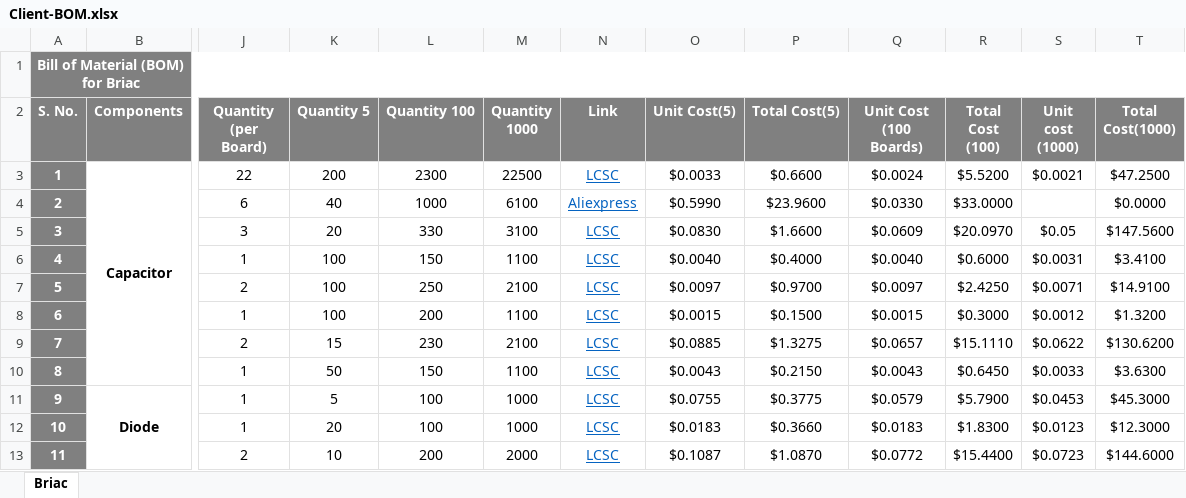
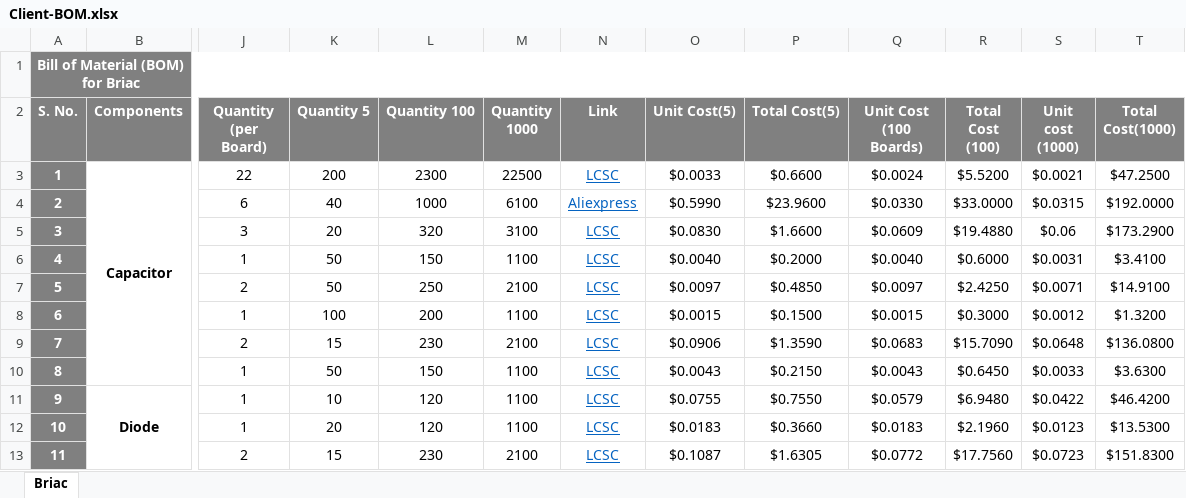
Before and after one commit to eSpark-Backup/briacbarthes-phonecharger, an Excel workbook: BOM/Client-BOM.xlsx, sheet Briac, drawn as a sheet; only a part is shown, gaps mark what is left out; values as stored, in another font and other column widths than the file's, no borders; conditional formats not drawn; the diff covers the shown part only; the diff names each change by its address in the sheet, - before the commit and + after, or states it on an @@ line.

Commit message:
#15 BOM review Complete

```diff
--- a/BOM/Client-BOM.xlsx (sheet Briac)
+++ b/BOM/Client-BOM.xlsx (sheet Briac)
-S4 (Unit cost (1000)): (empty)
+S4 (Unit cost (1000)): $0.0315
-T4 (Total Cost(1000)): $0.0000
+T4 (Total Cost(1000)): $192.0000
-L5 (Quantity 100): 330
+L5 (Quantity 100): 320
-R5 (Total Cost (100)): $20.0970
+R5 (Total Cost (100)): $19.4880
-S5 (Unit cost (1000)): $0.05
+S5 (Unit cost (1000)): $0.06
-T5 (Total Cost(1000)): $147.5600
+T5 (Total Cost(1000)): $173.2900
-K6:K7 (Quantity 5): 100
+K6:K7 (Quantity 5): 50
-P6 (Total Cost(5)): $0.4000
+P6 (Total Cost(5)): $0.2000
-P7 (Total Cost(5)): $0.9700
+P7 (Total Cost(5)): $0.4850
-O9 (Unit Cost(5)): $0.0885
+O9 (Unit Cost(5)): $0.0906
-P9 (Total Cost(5)): $1.3275
+P9 (Total Cost(5)): $1.3590
-Q9 (Unit Cost (100 Boards)): $0.0657
+Q9 (Unit Cost (100 Boards)): $0.0683
-R9 (Total Cost (100)): $15.1110
+R9 (Total Cost (100)): $15.7090
-S9 (Unit cost (1000)): $0.0622
+S9 (Unit cost (1000)): $0.0648
-T9 (Total Cost(1000)): $130.6200
+T9 (Total Cost(1000)): $136.0800
-K11 (Quantity 5): 5
+K11 (Quantity 5): 10
-L11:L12 (Quantity 100): 100
+L11:L12 (Quantity 100): 120
-M11:M12 (Quantity 1000): 1000
+M11:M12 (Quantity 1000): 1100
-P11 (Total Cost(5)): $0.3775
+P11 (Total Cost(5)): $0.7550
-R11 (Total Cost (100)): $5.7900
+R11 (Total Cost (100)): $6.9480
-S11 (Unit cost (1000)): $0.0453
+S11 (Unit cost (1000)): $0.0422
-T11 (Total Cost(1000)): $45.3000
+T11 (Total Cost(1000)): $46.4200
-R12 (Total Cost (100)): $1.8300
+R12 (Total Cost (100)): $2.1960
-T12 (Total Cost(1000)): $12.3000
+T12 (Total Cost(1000)): $13.5300
-K13 (Quantity 5): 10
+K13 (Quantity 5): 15
-L13 (Quantity 100): 200
+L13 (Quantity 100): 230
-M13 (Quantity 1000): 2000
+M13 (Quantity 1000): 2100
-P13 (Total Cost(5)): $1.0870
+P13 (Total Cost(5)): $1.6305
-R13 (Total Cost (100)): $15.4400
+R13 (Total Cost (100)): $17.7560
-T13 (Total Cost(1000)): $144.6000
+T13 (Total Cost(1000)): $151.8300
```
Also changed, not shown: 2 added rows, 2 removed rows and 200 edited cells elsewhere in this sheet.
